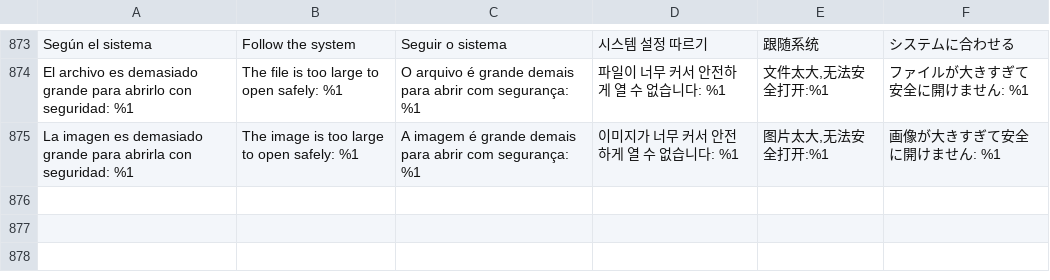
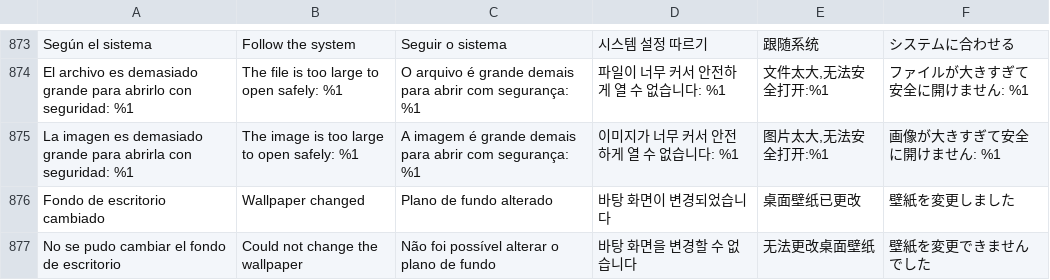
Before and after one commit to VuloB1/ProjectFoxy, a TSV file: i18n/strings.tsv, drawn as a sheet; only a part is shown, gaps mark what is left out.

```diff
--- a/i18n/strings.tsv
+++ b/i18n/strings.tsv
@@ -875 +875,3 @@ El archivo es demasiado grande para abrirlo con seguridad: %1	The file is too la
 La imagen es demasiado grande para abrirla con seguridad: %1	The image is too large to open safely: %1	A imagem é grande demais para abrir com segurança: %1	이미지가 너무 커서 안전하게 열 수 없습니다: %1	图片太大,无法安全打开:%1	画像が大きすぎて安全に開けません: %1
+Fondo de escritorio cambiado	Wallpaper changed	Plano de fundo alterado	바탕 화면이 변경되었습니다	桌面壁纸已更改	壁紙を変更しました
+No se pudo cambiar el fondo de escritorio	Could not change the wallpaper	Não foi possível alterar o plano de fundo	바탕 화면을 변경할 수 없습니다	无法更改桌面壁纸	壁紙を変更できませんでした
```
Also changed, not shown: 10 other files.
